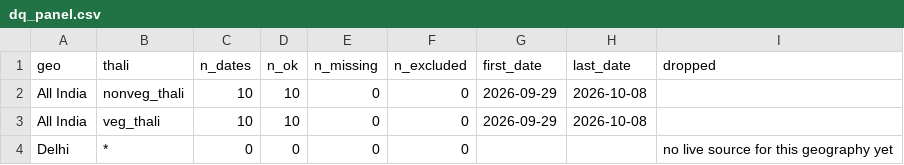
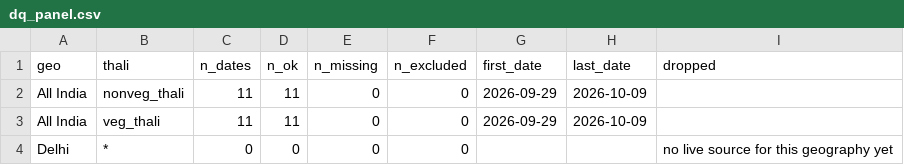
Before and after one commit to shreyasinha1502/thali-flation-index, a CSV file: data/processed/index/dq_panel.csv, drawn as a sheet.

```diff
--- a/data/processed/index/dq_panel.csv
+++ b/data/processed/index/dq_panel.csv
@@ -1,4 +1,4 @@
 geo,thali,n_dates,n_ok,n_missing,n_excluded,first_date,last_date,dropped
-All India,nonveg_thali,10,10,0,0,2026-09-29,2026-10-08,
-All India,veg_thali,10,10,0,0,2026-09-29,2026-10-08,
+All India,nonveg_thali,11,11,0,0,2026-09-29,2026-10-09,
+All India,veg_thali,11,11,0,0,2026-09-29,2026-10-09,
 Delhi,*,0,0,0,0,,,no live source for this geography yet
```
Also changed, not shown: data/processed/index/components.csv, data/processed/index/thali_index.csv, 5 other files.
